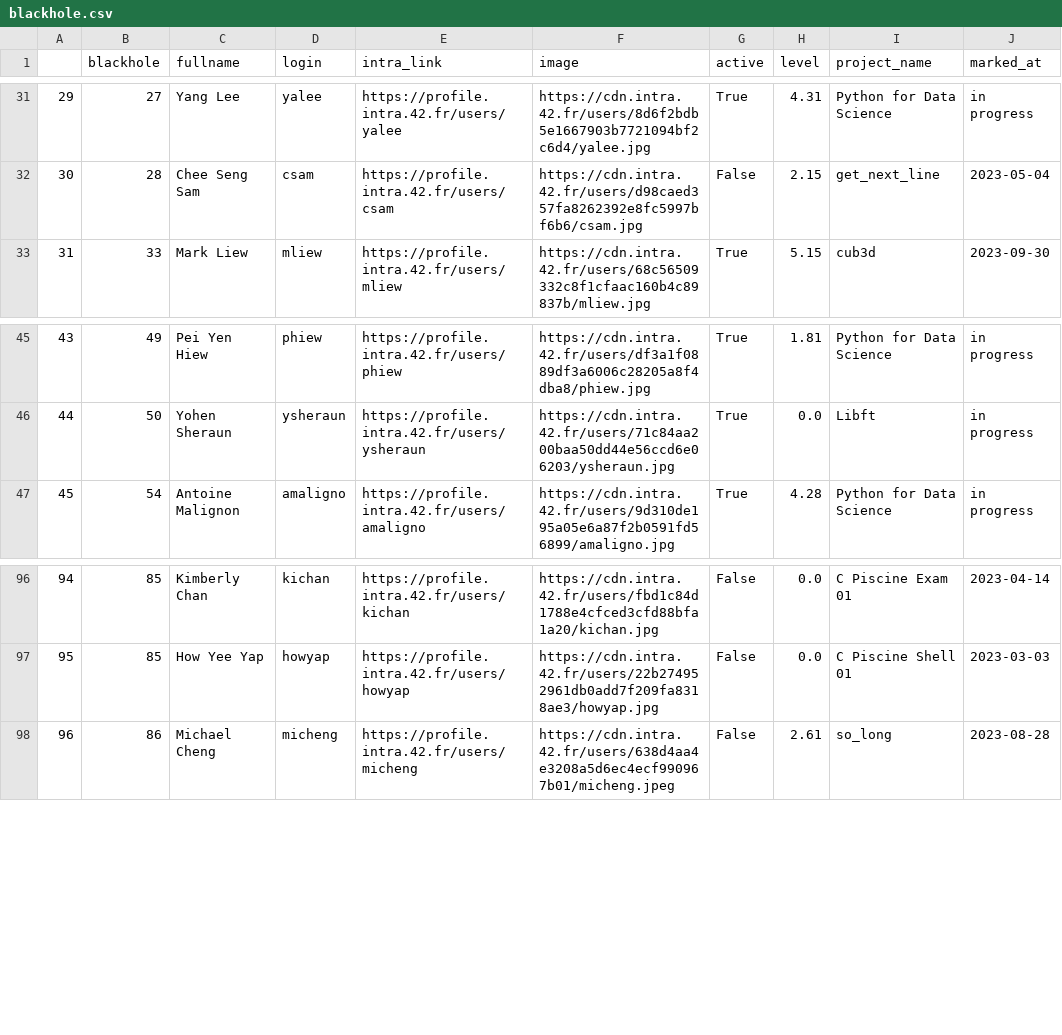
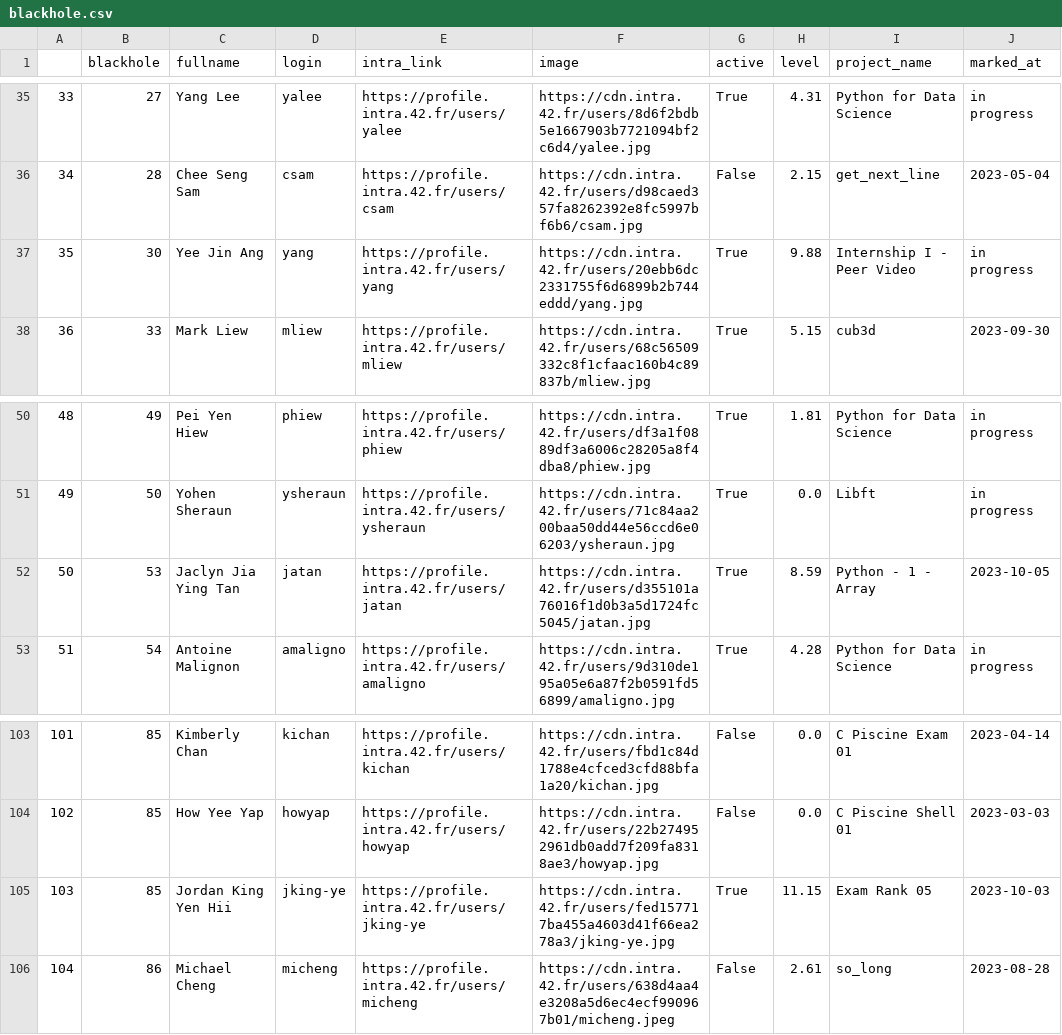
Before and after one commit to mhaziq1404/PEER_DEFENCE-42_WORKPLACE_PRODUCTIVITY, a CSV file: blackhole.csv, drawn as a sheet; only a part is shown, gaps mark what is left out; the diff covers the shown part only; the diff names each change by its address in the sheet, - before the commit and + after, or states it on an @@ line.

```diff
--- a/blackhole.csv
+++ b/blackhole.csv
@@ column A renumbered from row 4 down @@
+row 37: 35 | 30 | Yee Jin Ang | yang | https://profile.intra.42.fr/users/yang | https://cdn.intra.42.fr/users/20ebb6dc2331755f6d6899b2b744eddd/yang.jpg | True | 9.88 | Internship I - Peer Video | in progress
+row 52: 50 | 53 | Jaclyn Jia Ying Tan | jatan | https://profile.intra.42.fr/users/jatan | https://cdn.intra.42.fr/users/d355101a76016f1d0b3a5d1724fc5045/jatan.jpg | True | 8.59 | Python - 1 - Array | 2023-10-05
+row 105: 103 | 85 | Jordan King Yen Hii | jking-ye | https://profile.intra.42.fr/users/jking-ye | https://cdn.intra.42.fr/users/fed157717ba455a4603d41f66ea278a3/jking-ye.jpg | True | 11.15 | Exam Rank 05 | 2023-10-03
```
Also changed, not shown: 8 added rows, 3 removed rows and 1 edited cell elsewhere in this file, 7 other files.
